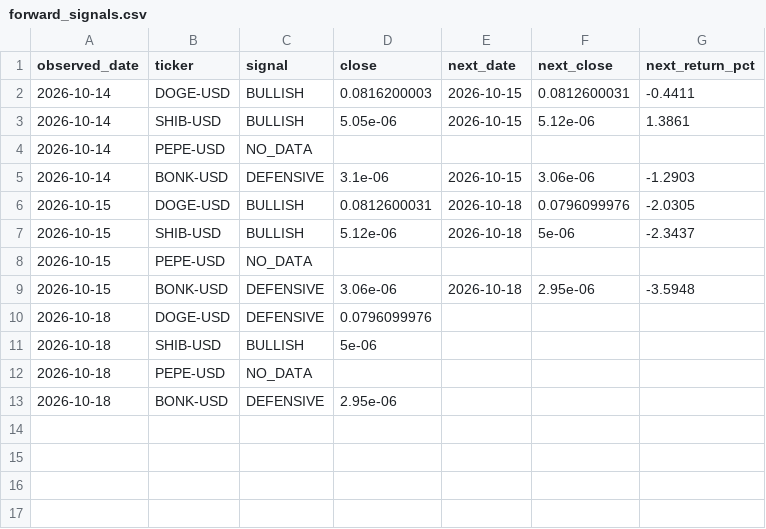
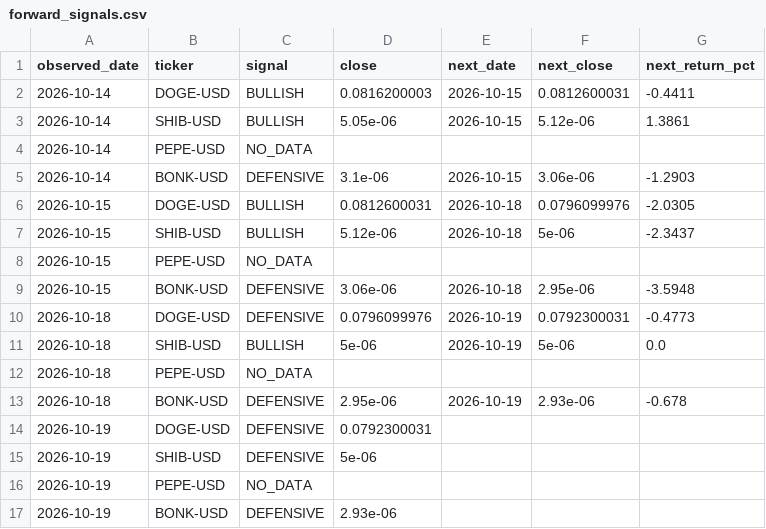
Before and after one commit to iikaitlynii/trading-bot, a CSV file: crypto_paper/forward_signals.csv, drawn as a sheet.

```diff
--- a/crypto_paper/forward_signals.csv
+++ b/crypto_paper/forward_signals.csv
@@ -9,5 +9,9 @@ observed_date,ticker,signal,close,next_date,next_close,next_return_pct
 2026-10-15,BONK-USD,DEFENSIVE,3.06e-06,2026-10-18,2.95e-06,-3.5948
-2026-10-18,DOGE-USD,DEFENSIVE,0.0796099976,,,
-2026-10-18,SHIB-USD,BULLISH,5e-06,,,
+2026-10-18,DOGE-USD,DEFENSIVE,0.0796099976,2026-10-19,0.0792300031,-0.4773
+2026-10-18,SHIB-USD,BULLISH,5e-06,2026-10-19,5e-06,0.0
 2026-10-18,PEPE-USD,NO_DATA,,,,
-2026-10-18,BONK-USD,DEFENSIVE,2.95e-06,,,
+2026-10-18,BONK-USD,DEFENSIVE,2.95e-06,2026-10-19,2.93e-06,-0.678
+2026-10-19,DOGE-USD,DEFENSIVE,0.0792300031,,,
+2026-10-19,SHIB-USD,DEFENSIVE,5e-06,,,
+2026-10-19,PEPE-USD,NO_DATA,,,,
+2026-10-19,BONK-USD,DEFENSIVE,2.93e-06,,,
```
Also changed, not shown: paper/chart_outcomes.csv, paper/performance.csv, 11 other files.
